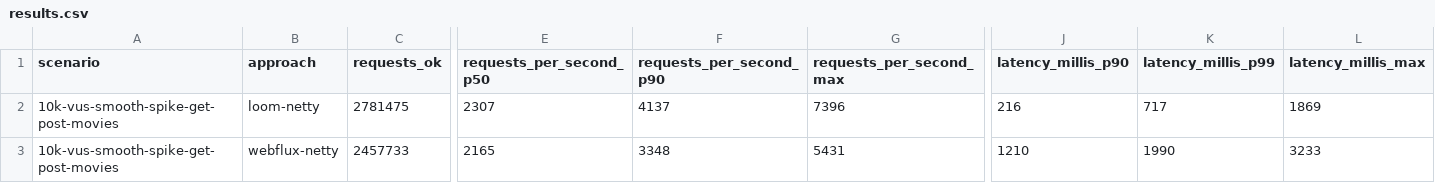
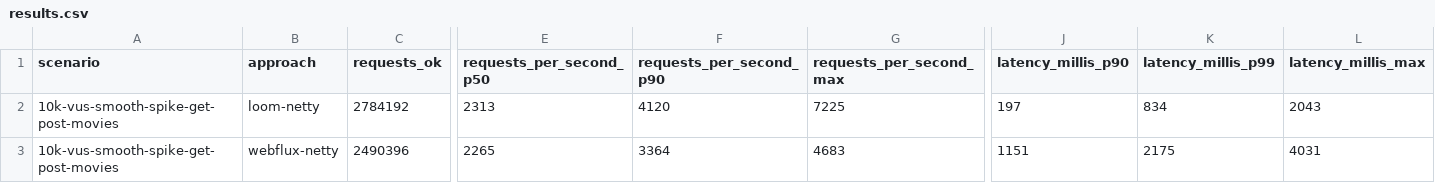
Before and after one commit to chrisgleissner/loom-webflux-benchmarks, a CSV file: results/ci/scenarios-soaktest/Ubuntu-22.04/java-21/results.csv, drawn as a sheet; only a part is shown, gaps mark what is left out; the diff covers the shown part only; the diff names each change by its address in the sheet, - before the commit and + after, or states it on an @@ line.

```diff
--- a/results/ci/scenarios-soaktest/Ubuntu-22.04/java-21/results.csv
+++ b/results/ci/scenarios-soaktest/Ubuntu-22.04/java-21/results.csv
-C2 (requests_ok): 2781475
+C2 (requests_ok): 2784192
-E2 (requests_per_second_p50): 2307
+E2 (requests_per_second_p50): 2313
-F2 (requests_per_second_p90): 4137
+F2 (requests_per_second_p90): 4120
-G2 (requests_per_second_max): 7396
+G2 (requests_per_second_max): 7225
-J2 (latency_millis_p90): 216
+J2 (latency_millis_p90): 197
-K2 (latency_millis_p99): 717
+K2 (latency_millis_p99): 834
-L2 (latency_millis_max): 1869
+L2 (latency_millis_max): 2043
-C3 (requests_ok): 2457733
+C3 (requests_ok): 2490396
-E3 (requests_per_second_p50): 2165
+E3 (requests_per_second_p50): 2265
-F3 (requests_per_second_p90): 3348
+F3 (requests_per_second_p90): 3364
-G3 (requests_per_second_max): 5431
+G3 (requests_per_second_max): 4683
-J3 (latency_millis_p90): 1210
+J3 (latency_millis_p90): 1151
-K3 (latency_millis_p99): 1990
+K3 (latency_millis_p99): 2175
-L3 (latency_millis_max): 3233
+L3 (latency_millis_max): 4031
```
Also changed, not shown: 24 edited cells elsewhere in this file, 3 other files.
